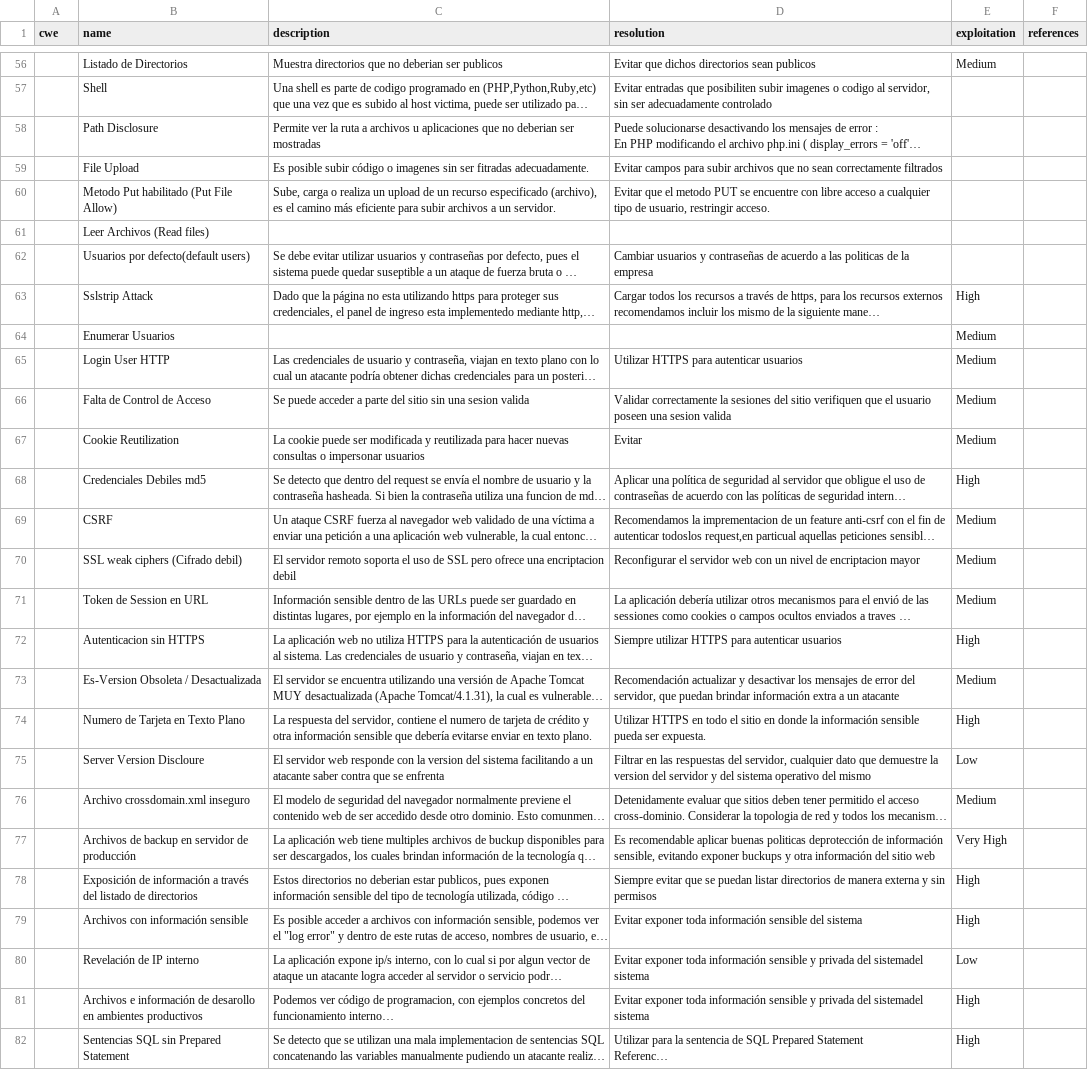
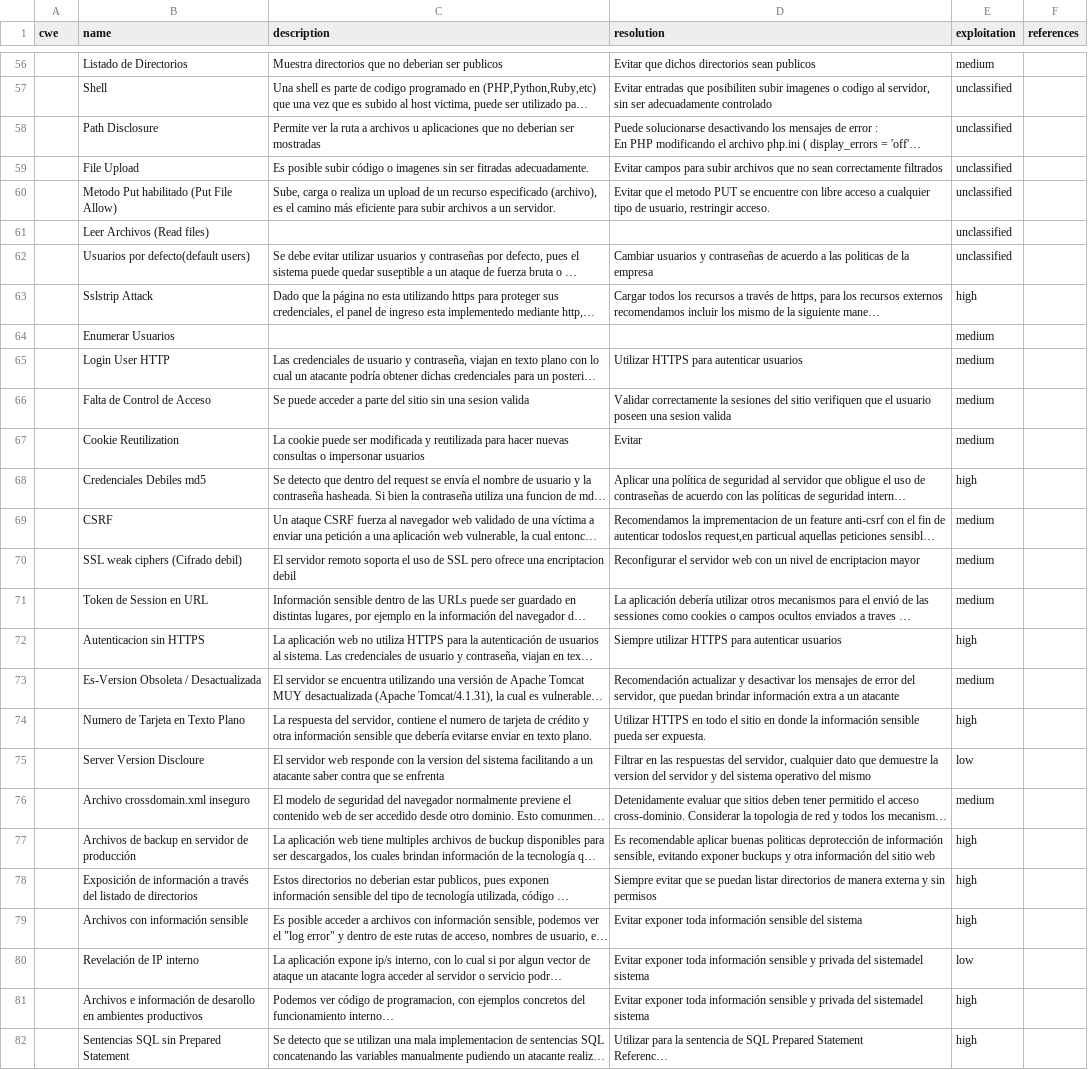
Before and after one commit to ezk06eer/faraday-1, a CSV file: data/cwe_es.csv, drawn as a sheet; only a part is shown, gaps mark what is left out; long unchanged cells end in …; the diff covers the shown part only; the diff names each change by its address in the sheet, - before the commit and + after, or states it on an @@ line.

```diff
--- a/data/cwe_es.csv
+++ b/data/cwe_es.csv
-E56 (exploitation): Medium
+E56 (exploitation): medium
-E57:E62 (exploitation): (empty)
+E57:E62 (exploitation): unclassified
-E63 (exploitation): High
+E63 (exploitation): high
-E64:E67 (exploitation): Medium
+E64:E67 (exploitation): medium
-E68 (exploitation): High
+E68 (exploitation): high
-E69:E71 (exploitation): Medium
+E69:E71 (exploitation): medium
-E72 (exploitation): High
+E72 (exploitation): high
-E73 (exploitation): Medium
+E73 (exploitation): medium
-E74 (exploitation): High
+E74 (exploitation): high
-E75 (exploitation): Low
+E75 (exploitation): low
-E76 (exploitation): Medium
+E76 (exploitation): medium
-E77 (exploitation): Very High
+E77 (exploitation): high
-E78:E79 (exploitation): High
+E78:E79 (exploitation): high
-E80 (exploitation): Low
+E80 (exploitation): low
-E81:E82 (exploitation): High
+E81:E82 (exploitation): high
```
Also changed, not shown: 60 edited cells elsewhere in this file, data/cwe.csv, data/cwe_all.csv, 2 other files.
